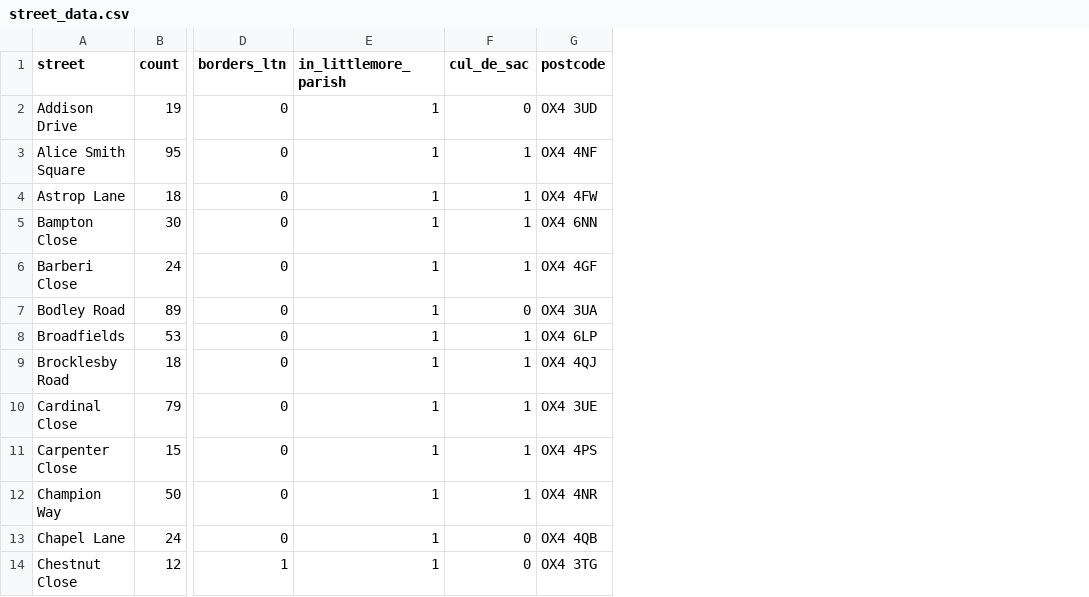
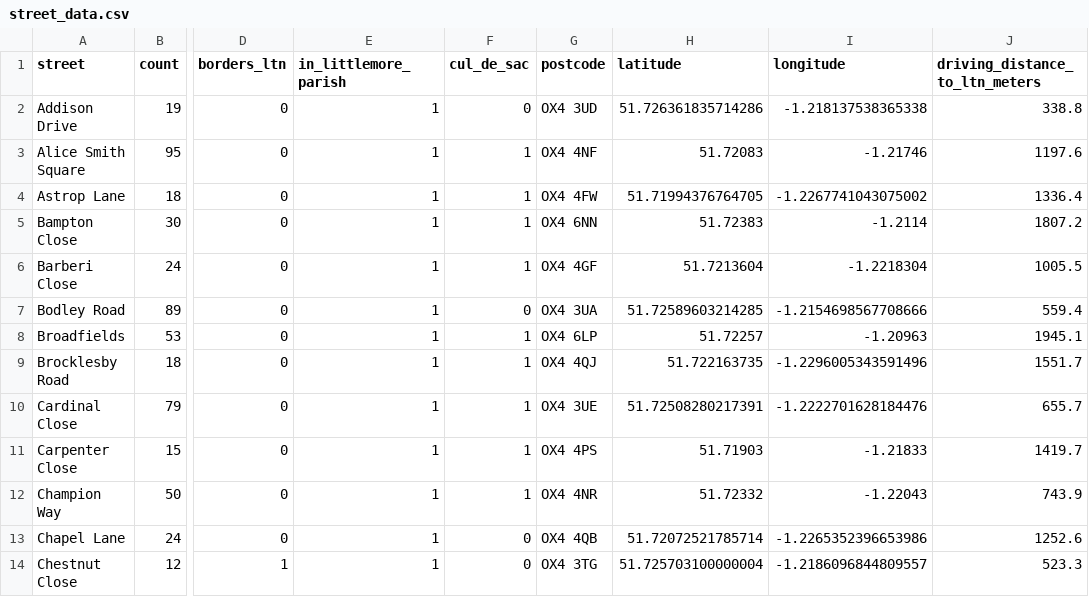
Before and after one commit to annarailton/littlemore_ltn_analysis, a CSV file: data/street_data.csv, drawn as a sheet; only a part is shown, gaps mark what is left out; the diff names each change by its address in the sheet, - before the commit and + after, or states it on an @@ line.

Commit message:
Add more columns

```diff
--- a/data/street_data.csv
+++ b/data/street_data.csv
+column H (latitude), rows 2-14: 51.726361835714286 | 51.72083 | 51.71994376764705 | 51.72383 | 51.7213604 | 51.72589603214285 | 51.72257 | 51.722163735 | 51.72508280217391 | 51.71903 | 51.72332 | 51.72072521785714 | 51.725703100000004
+column I (longitude), rows 2-14: -1.218137538365338 | -1.21746 | -1.2267741043075002 | -1.2114 | -1.2218304 | -1.2154698567708666 | -1.20963 | -1.2296005343591496 | -1.2222701628184476 | -1.21833 | -1.22043 | -1.2265352396653986 | -1.2186096844809557
+column J (driving_distance_to_ltn_meters), rows 2-14: 338.8 | 1197.6 | 1336.4 | 1807.2 | 1005.5 | 559.4 | 1945.1 | 1551.7 | 655.7 | 1419.7 | 743.9 | 1252.6 | 523.3
```
